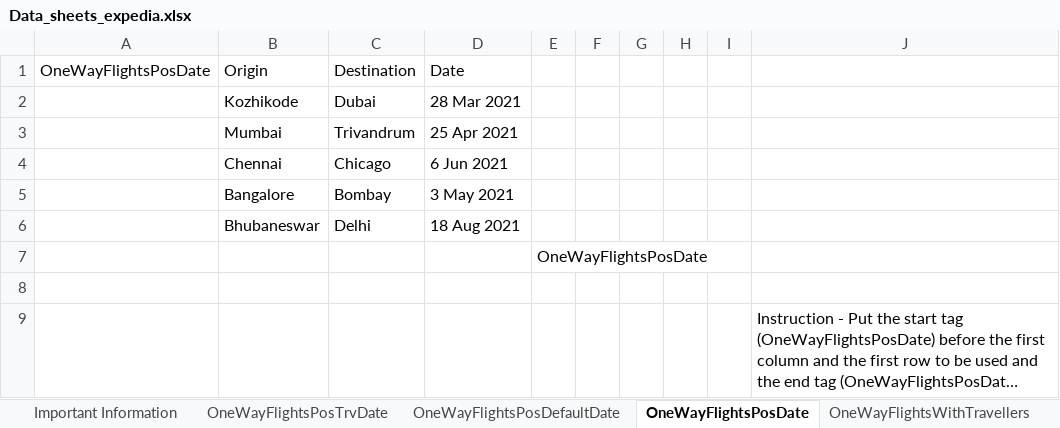
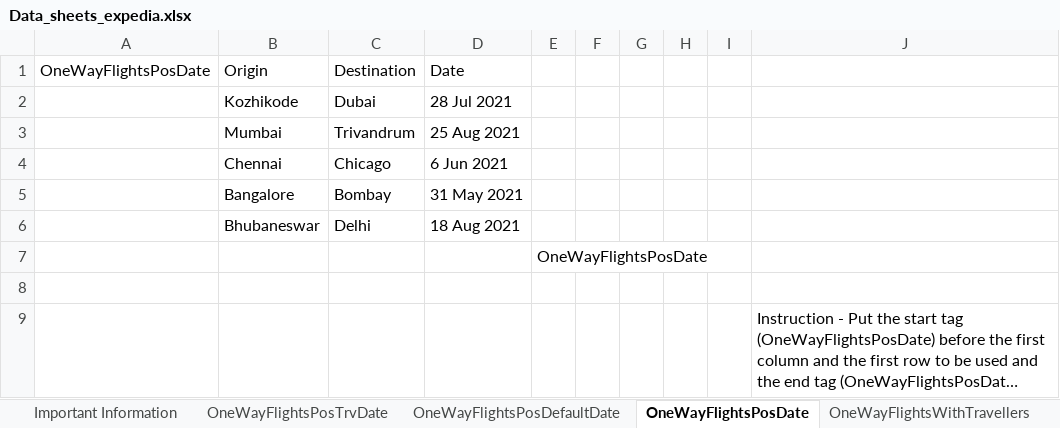
Before and after one commit to pnitish93/ExpediaAutomationMvn, an Excel workbook: DataSheets/Data_sheets_expedia.xlsx, sheet OneWayFlightsPosDate, drawn as a sheet; long unchanged cells end in …; values as stored, in another font and other column widths than the file's, no borders; the diff names each change by its address in the sheet, - before the commit and + after, or states it on an @@ line.

```diff
--- a/DataSheets/Data_sheets_expedia.xlsx (sheet OneWayFlightsPosDate)
+++ b/DataSheets/Data_sheets_expedia.xlsx (sheet OneWayFlightsPosDate)
-D2: 28 Mar 2021
+D2: 28 Jul 2021
-D3: 25 Apr 2021
+D3: 25 Aug 2021
-D5: 3 May 2021
+D5: 31 May 2021
```
Also changed, not shown: sheet OneWayFlightsPosTrvDate, sheet OneWayFlightsWithTravellers, other sheet tabs, 4 other files.
